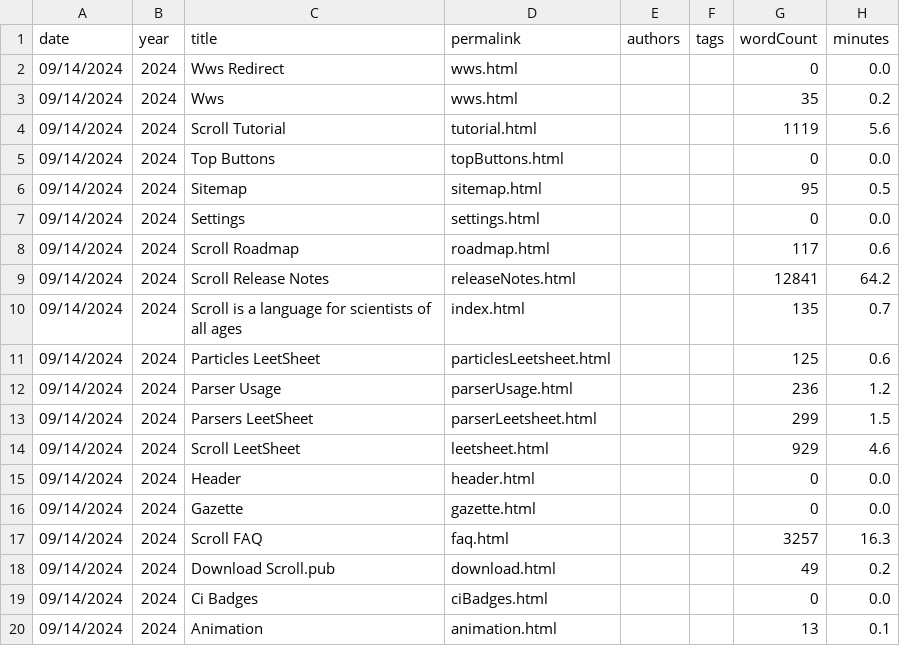
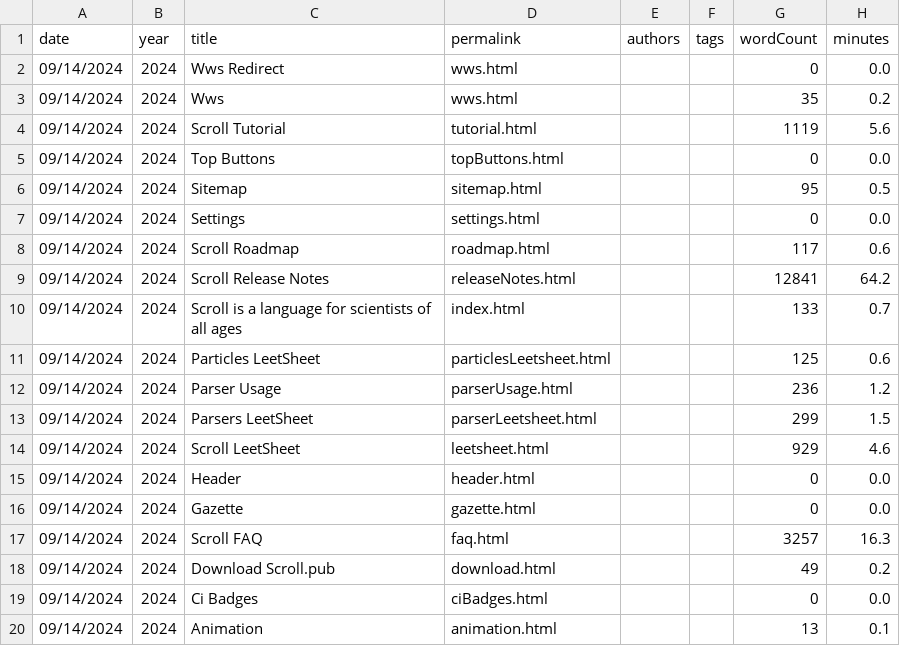
Before and after one commit to breck7/scroll, a CSV file: pages.csv, drawn as a sheet.

```diff
--- a/pages.csv
+++ b/pages.csv
@@ -9,3 +9,3 @@ date,year,title,permalink,authors,tags,wordCount,minutes
 09/14/2024,2024,Scroll Release Notes,releaseNotes.html,,,12841,64.2
-09/14/2024,2024,Scroll is a language for scientists of all ages,index.html,,,135,0.7
+09/14/2024,2024,Scroll is a language for scientists of all ages,index.html,,,133,0.7
 09/14/2024,2024,Particles LeetSheet,particlesLeetsheet.html,,,125,0.6
```
Also changed, not shown: 10 other files.
